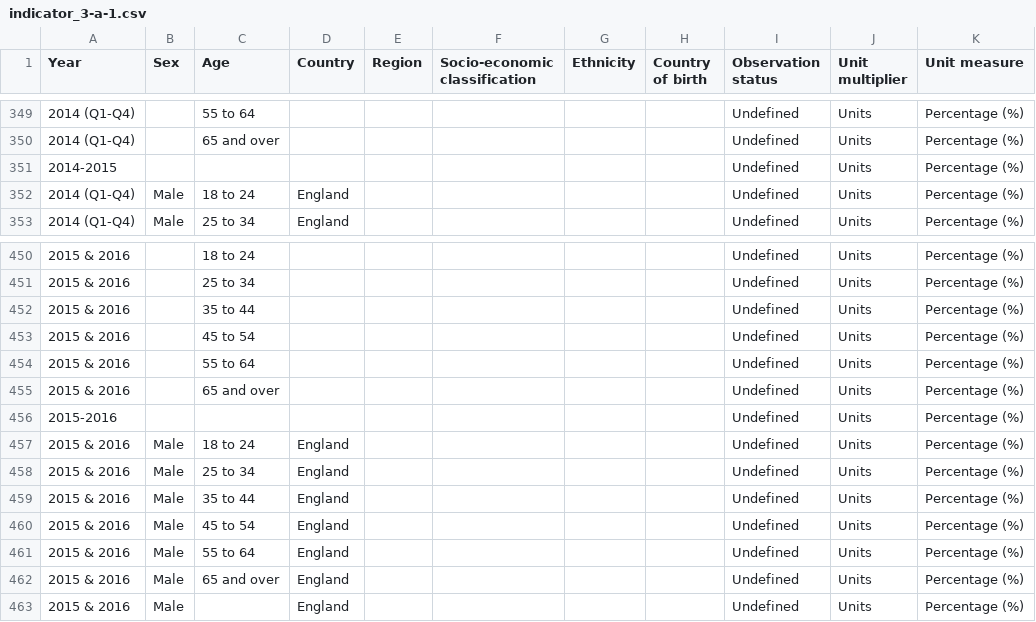
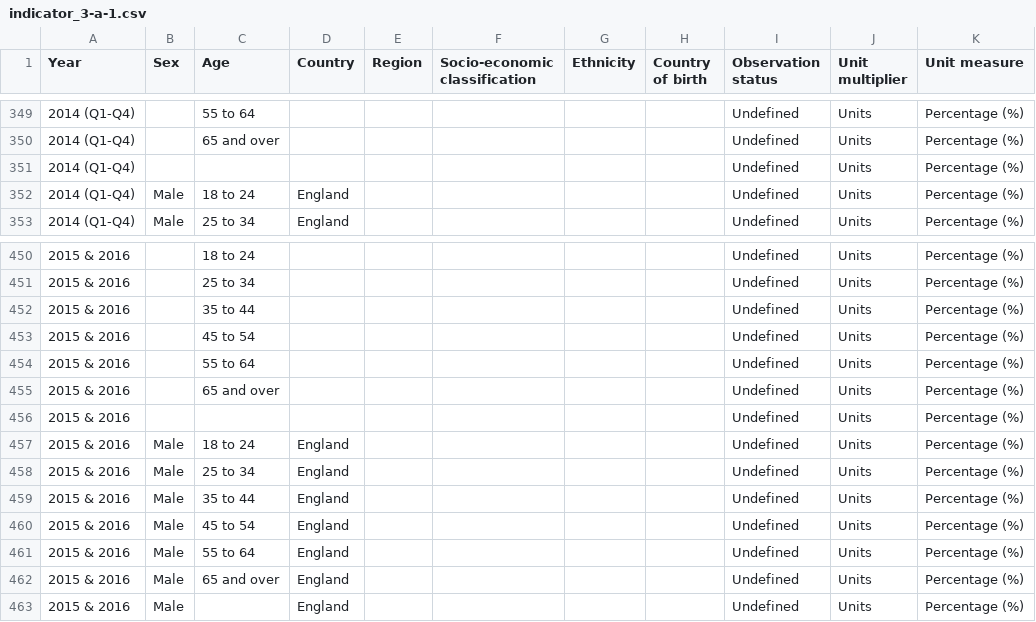
Before and after one commit to uk-gov-mirror/ONSdigital.sdg-data, a CSV file: data/indicator_3-a-1.csv, drawn as a sheet; only a part is shown, gaps mark what is left out; the diff names each change by its address in the sheet, - before the commit and + after, or states it on an @@ line.

Commit message:
Add files via upload
updating a few more years to make them more consistent.

```diff
--- a/data/indicator_3-a-1.csv
+++ b/data/indicator_3-a-1.csv
-A351 (Year): 2014-2015
+A351 (Year): 2014 (Q1-Q4)
-A456 (Year): 2015-2016
+A456 (Year): 2015 & 2016
```
